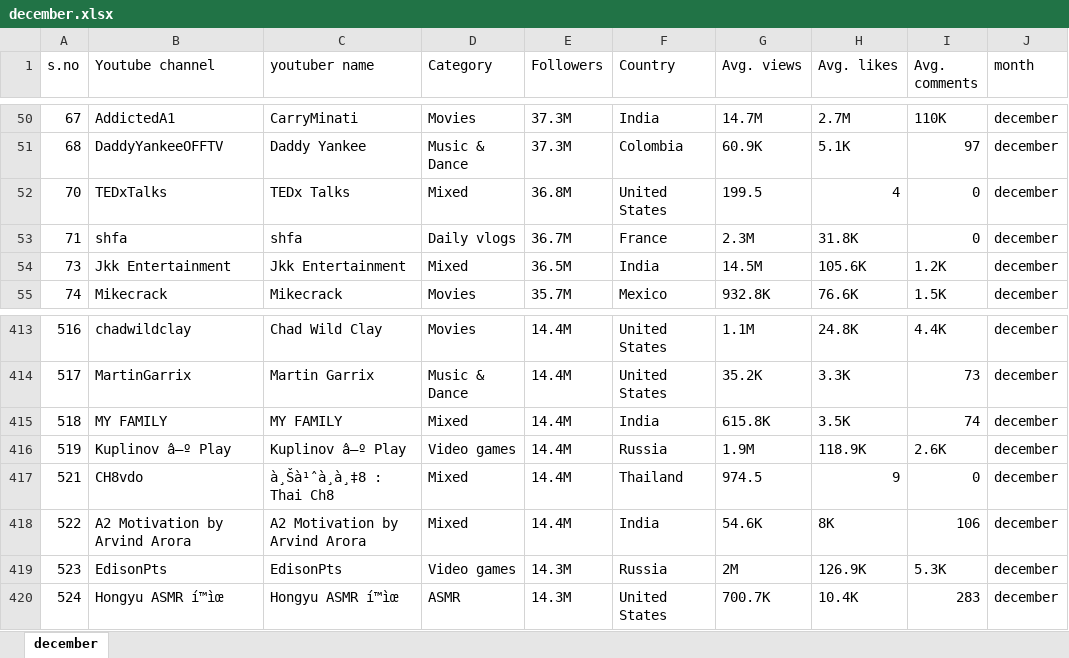
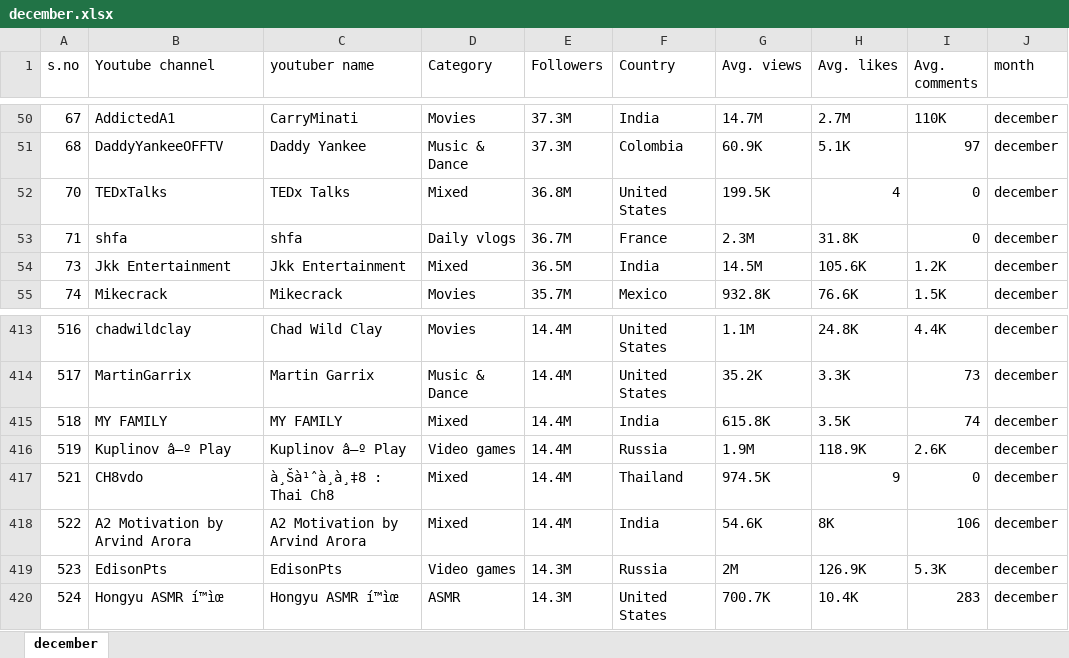
Before and after one commit to alessiav8/youtubers_analysis, an Excel workbook: datasets/december.xlsx, sheet december, drawn as a sheet; only a part is shown, gaps mark what is left out; values as stored, in another font and other column widths than the file's, no borders; the diff names each change by its address in the sheet, - before the commit and + after, or states it on an @@ line.

Commit message:
cambio colore details e bugfix dataset dicembre

```diff
--- a/datasets/december.xlsx (sheet december)
+++ b/datasets/december.xlsx (sheet december)
-G52 (Avg. views): 199.5
+G52 (Avg. views): 199.5K
-G417 (Avg. views): 974.5
+G417 (Avg. views): 974.5K
```
Also changed, not shown: 1 other file.
